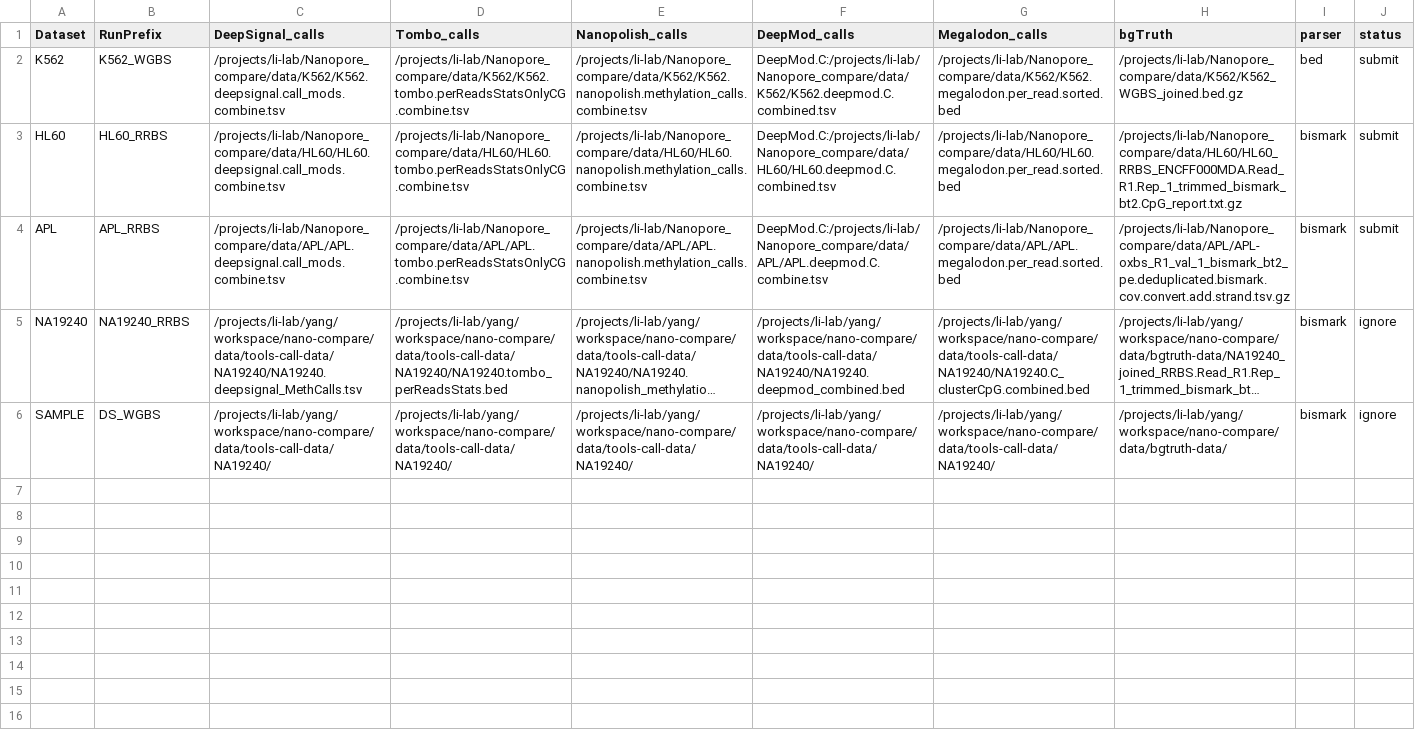
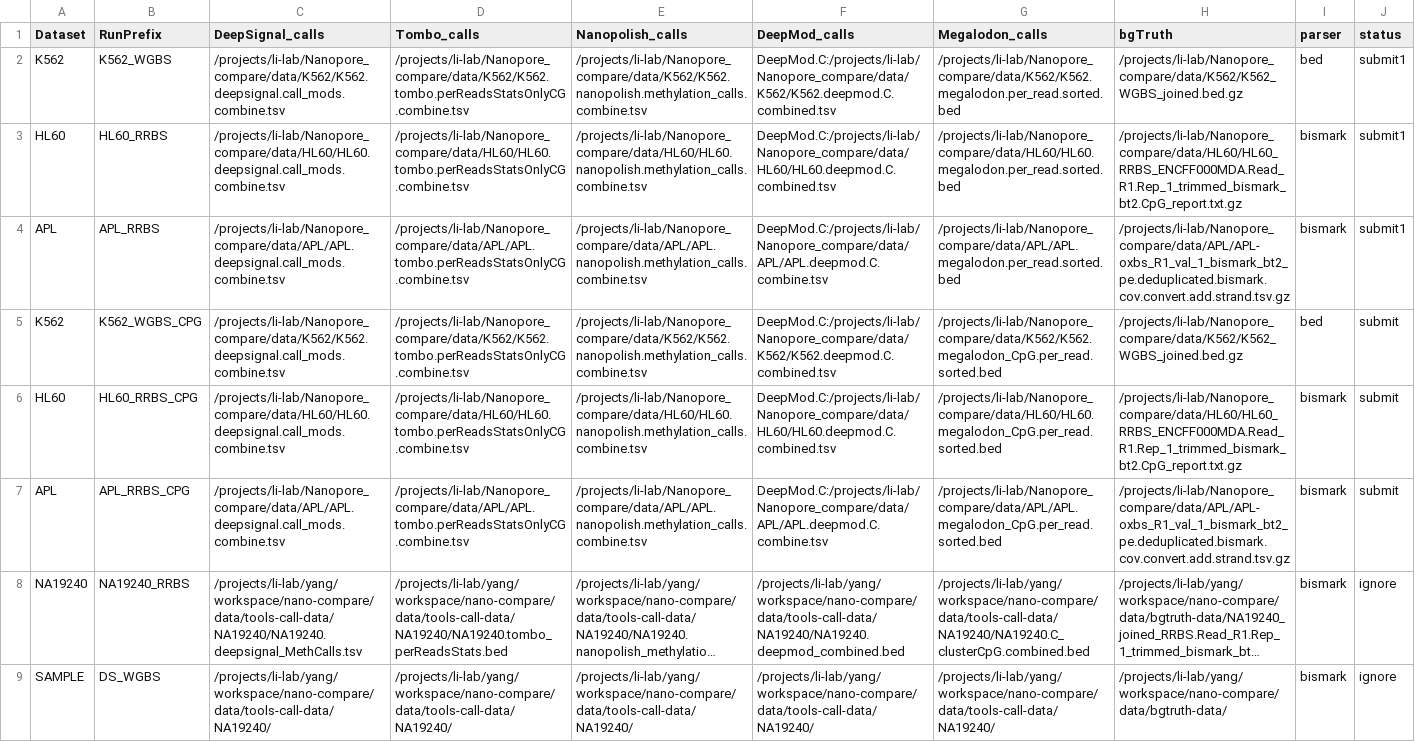
Before and after one commit to LabShengLi/nanome, a TSV file: src/NanoComareCorrelation_paper.tsv, drawn as a sheet; long unchanged cells end in …; the diff names each change by its address in the sheet, - before the commit and + after, or states it on an @@ line.

```diff
--- a/src/NanoComareCorrelation_paper.tsv
+++ b/src/NanoComareCorrelation_paper.tsv
-J2:J4 (status): submit
+J2:J4 (status): submit1
+row 5: K562 | K562_WGBS_CPG | /projects/li-lab/Nanopore_compare/data/K562/K562.deepsignal.call_mods.combine.tsv | /projects/li-lab/Nanopore_compare/data/K562/K562.tombo.perReadsStatsOnlyCG.combine.tsv | /projects/li-lab/Nanopore_compare/data/K562/K562.nanopolish.methylation_calls.combine.tsv | DeepMod.C:/projects/li-lab/Nanopore_compare/data/K562/K562.deepmod.C.combined.tsv | /projects/li-lab/Nanopore_compare/data/K562/K562.megalodon_CpG.per_read.sorted.bed | /projects/li-lab/Nanopore_compare/data/K562/K562_WGBS_joined.bed.gz | bed | submit
+row 6: HL60 | HL60_RRBS_CPG | /projects/li-lab/Nanopore_compare/data/HL60/HL60.deepsignal.call_mods.combine.tsv | /projects/li-lab/Nanopore_compare/data/HL60/HL60.tombo.perReadsStatsOnlyCG.combine.tsv | /projects/li-lab/Nanopore_compare/data/HL60/HL60.nanopolish.methylation_calls.combine.tsv | DeepMod.C:/projects/li-lab/Nanopore_compare/data/HL60/HL60.deepmod.C.combined.tsv | /projects/li-lab/Nanopore_compare/data/HL60/HL60.megalodon_CpG.per_read.sorted.bed | /projects/li-lab/Nanopore_compare/data/HL60/HL60_RRBS_ENCFF000MDA.Read_R1.Rep_1_trimmed_bismark_bt2.CpG_report.txt.gz | bismark | submit
+row 7: APL | APL_RRBS_CPG | /projects/li-lab/Nanopore_compare/data/APL/APL.deepsignal.call_mods.combine.tsv | /projects/li-lab/Nanopore_compare/data/APL/APL.tombo.perReadsStatsOnlyCG.combine.tsv | /projects/li-lab/Nanopore_compare/data/APL/APL.nanopolish.methylation_calls.combine.tsv | DeepMod.C:/projects/li-lab/Nanopore_compare/data/APL/APL.deepmod.C.combine.tsv | /projects/li-lab/Nanopore_compare/data/APL/APL.megalodon_CpG.per_read.sorted.bed | /projects/li-lab/Nanopore_compare/data/APL/APL-oxbs_R1_val_1_bismark_bt2_pe.deduplicated.bismark.cov.convert.add.strand.tsv.gz | bismark | submit
```
Also changed, not shown: src/NanoComarePerformance_paper.tsv, 6 other files.
